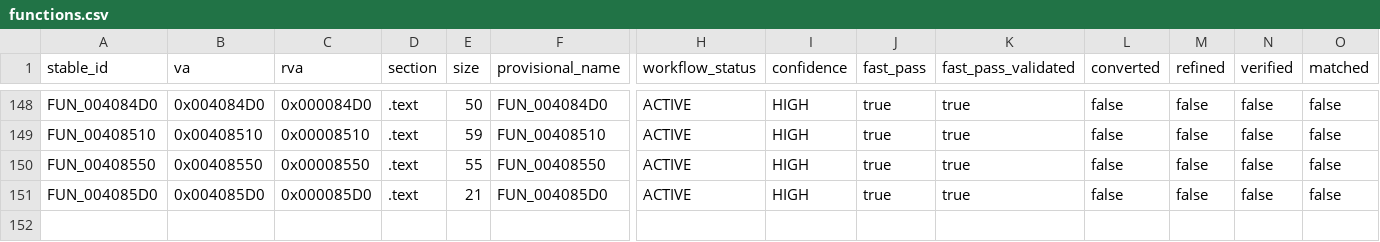
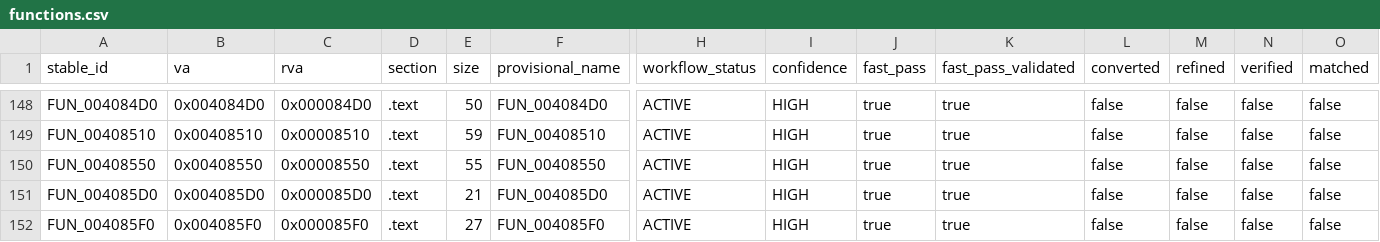
Before and after one commit to Putxo/BioHazard-V-Resurrection, a CSV file: database/functions.csv, drawn as a sheet; only a part is shown, gaps mark what is left out; rows hold the shown columns only; the diff names each change by its address in the sheet, - before the commit and + after, or states it on an @@ line.

```diff
--- a/database/functions.csv
+++ b/database/functions.csv
+row 152: FUN_004085F0 | 0x004085F0 | 0x000085F0 | .text | 27 | FUN_004085F0 | ACTIVE | HIGH | true | true | false | false | false | false
```
